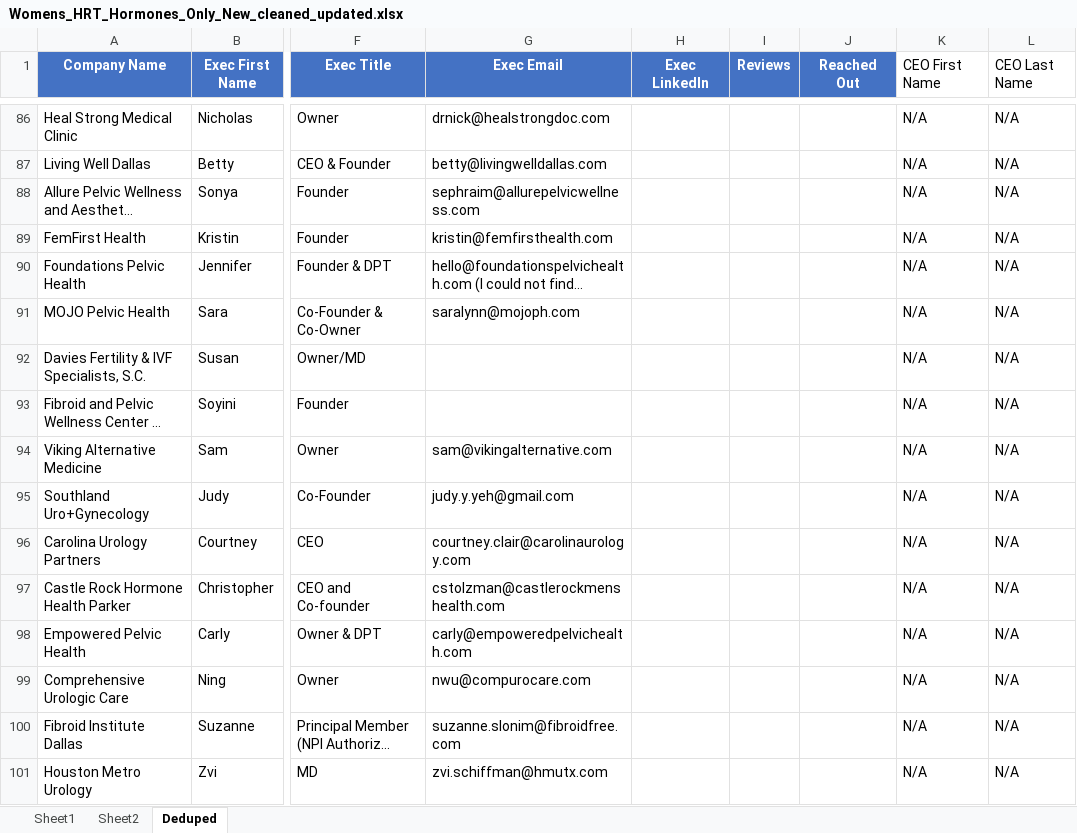
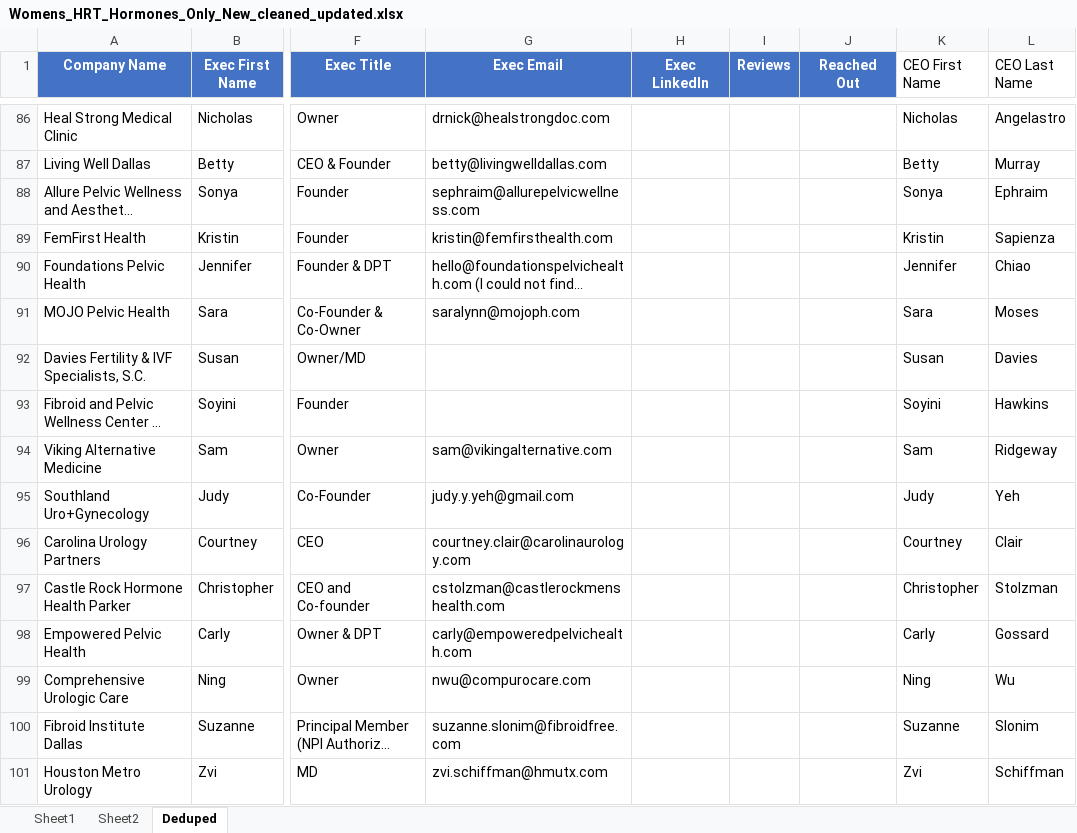
Before and after one commit to hannahhmnguyen/ubiquitous-carnival, an Excel workbook: Womens_HRT_Hormones_Only_New_cleaned_updated.xlsx, sheet Deduped, drawn as a sheet; only a part is shown, gaps mark what is left out; long unchanged cells end in …; values as stored, in another font and other column widths than the file's, no borders; the diff covers the shown part only; the diff names each change by its address in the sheet, - before the commit and + after, or states it on an @@ line.

```diff
--- a/Womens_HRT_Hormones_Only_New_cleaned_updated.xlsx (sheet Deduped)
+++ b/Womens_HRT_Hormones_Only_New_cleaned_updated.xlsx (sheet Deduped)
-K86 (CEO First Name): N/A
+K86 (CEO First Name): Nicholas
-L86 (CEO Last Name): N/A
+L86 (CEO Last Name): Angelastro
-K87 (CEO First Name): N/A
+K87 (CEO First Name): Betty
-L87 (CEO Last Name): N/A
+L87 (CEO Last Name): Murray
-K88 (CEO First Name): N/A
+K88 (CEO First Name): Sonya
-L88 (CEO Last Name): N/A
+L88 (CEO Last Name): Ephraim
-K89 (CEO First Name): N/A
+K89 (CEO First Name): Kristin
-L89 (CEO Last Name): N/A
+L89 (CEO Last Name): Sapienza
-K90 (CEO First Name): N/A
+K90 (CEO First Name): Jennifer
-L90 (CEO Last Name): N/A
+L90 (CEO Last Name): Chiao
-K91 (CEO First Name): N/A
+K91 (CEO First Name): Sara
-L91 (CEO Last Name): N/A
+L91 (CEO Last Name): Moses
-K92 (CEO First Name): N/A
+K92 (CEO First Name): Susan
-L92 (CEO Last Name): N/A
+L92 (CEO Last Name): Davies
-K93 (CEO First Name): N/A
+K93 (CEO First Name): Soyini
-L93 (CEO Last Name): N/A
+L93 (CEO Last Name): Hawkins
-K94 (CEO First Name): N/A
+K94 (CEO First Name): Sam
-L94 (CEO Last Name): N/A
+L94 (CEO Last Name): Ridgeway
-K95 (CEO First Name): N/A
+K95 (CEO First Name): Judy
-L95 (CEO Last Name): N/A
+L95 (CEO Last Name): Yeh
-K96 (CEO First Name): N/A
+K96 (CEO First Name): Courtney
-L96 (CEO Last Name): N/A
+L96 (CEO Last Name): Clair
-K97 (CEO First Name): N/A
+K97 (CEO First Name): Christopher
-L97 (CEO Last Name): N/A
+L97 (CEO Last Name): Stolzman
-K98 (CEO First Name): N/A
+K98 (CEO First Name): Carly
-L98 (CEO Last Name): N/A
+L98 (CEO Last Name): Gossard
-K99 (CEO First Name): N/A
+K99 (CEO First Name): Ning
-L99 (CEO Last Name): N/A
+L99 (CEO Last Name): Wu
-K100 (CEO First Name): N/A
+K100 (CEO First Name): Suzanne
-L100 (CEO Last Name): N/A
+L100 (CEO Last Name): Slonim
-K101 (CEO First Name): N/A
+K101 (CEO First Name): Zvi
-L101 (CEO Last Name): N/A
+L101 (CEO Last Name): Schiffman
```
Also changed, not shown: 242 edited cells elsewhere in this sheet.
